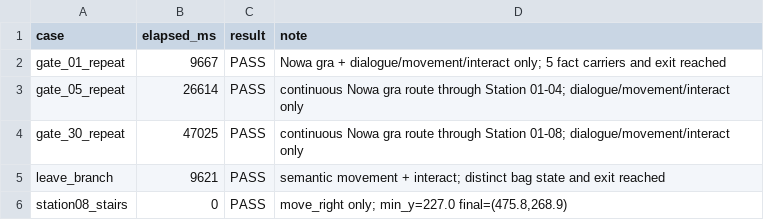
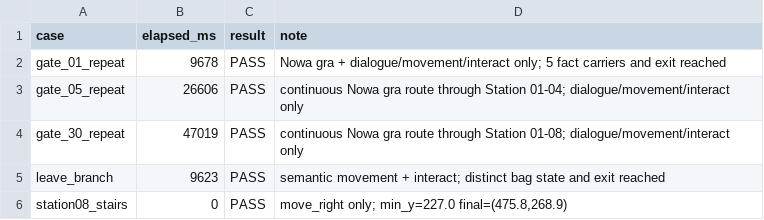
Before and after one commit to diwad-code/getting_strange, a TSV file: reports/pkg_0159/m1_m5_trace.tsv, drawn as a sheet.

```diff
--- a/reports/pkg_0159/m1_m5_trace.tsv
+++ b/reports/pkg_0159/m1_m5_trace.tsv
@@ -1,6 +1,6 @@
 case	elapsed_ms	result	note
-gate_01_repeat	9667	PASS	Nowa gra + dialogue/movement/interact only; 5 fact carriers and exit reached
-gate_05_repeat	26614	PASS	continuous Nowa gra route through Station 01-04; dialogue/movement/interact only
-gate_30_repeat	47025	PASS	continuous Nowa gra route through Station 01-08; dialogue/movement/interact only
-leave_branch	9621	PASS	semantic movement + interact; distinct bag state and exit reached
+gate_01_repeat	9678	PASS	Nowa gra + dialogue/movement/interact only; 5 fact carriers and exit reached
+gate_05_repeat	26606	PASS	continuous Nowa gra route through Station 01-04; dialogue/movement/interact only
+gate_30_repeat	47019	PASS	continuous Nowa gra route through Station 01-08; dialogue/movement/interact only
+leave_branch	9623	PASS	semantic movement + interact; distinct bag state and exit reached
 station08_stairs	0	PASS	move_right only; min_y=227.0 final=(475.8,268.9)
```
Also changed, not shown: reports/pkg_0176/m1_m5_trace.tsv, reports/pkg_0177/gate_obj_samples.tsv, 21 other files.
